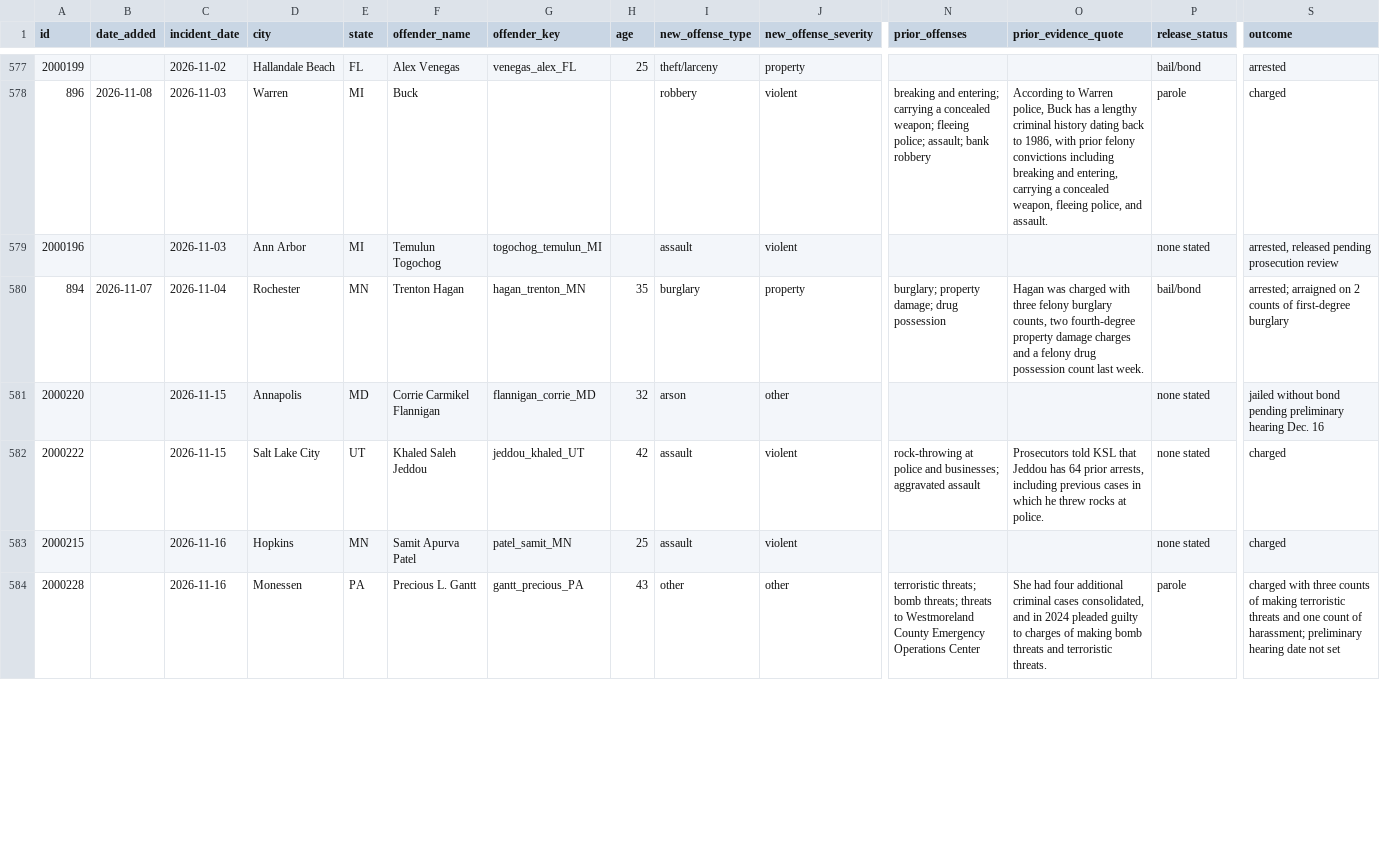
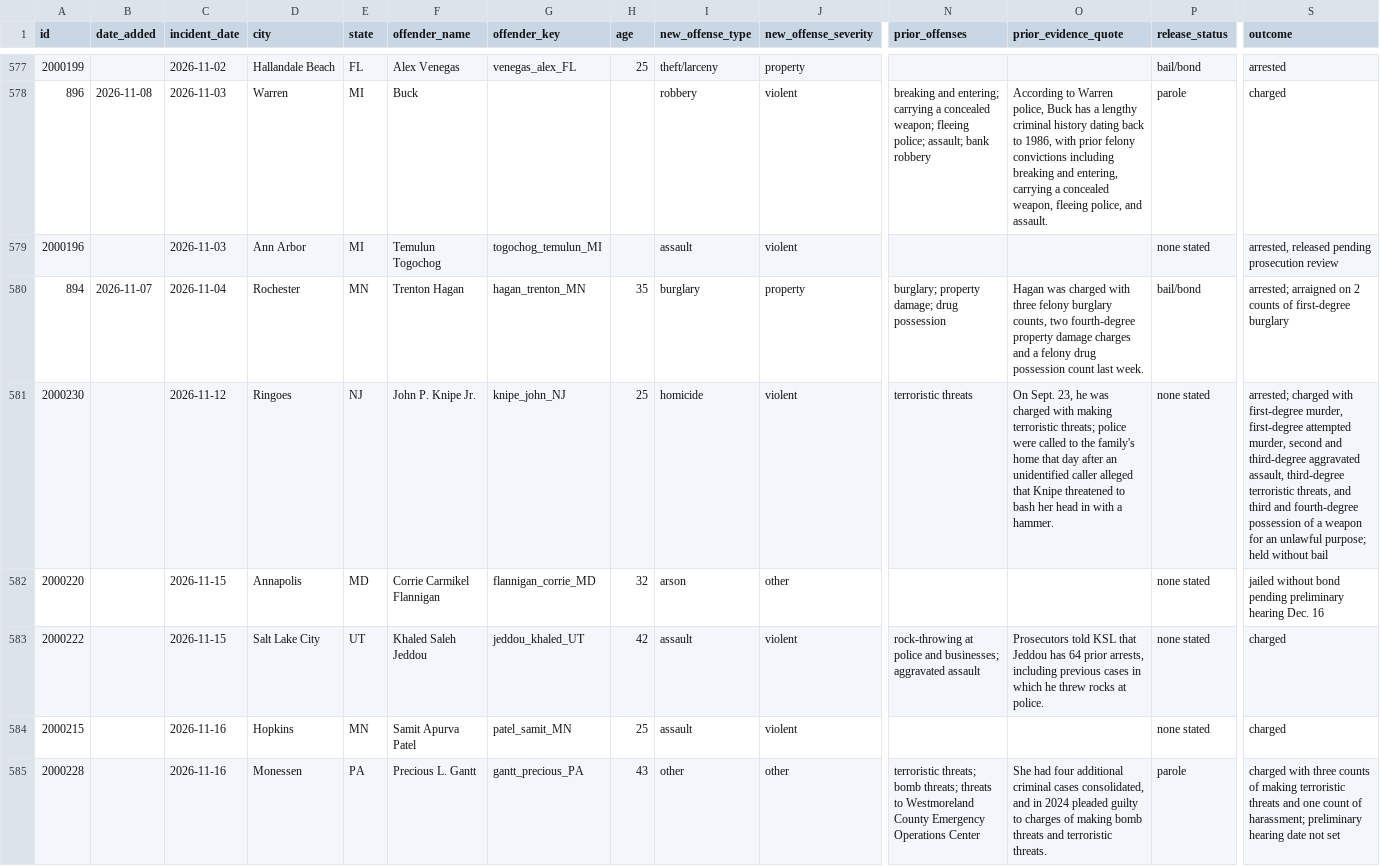
Before and after one commit to Manhattan-Institute-Labs/preventable-tragedies, a CSV file: database/exports/stories.csv, drawn as a sheet; only a part is shown, gaps mark what is left out; rows hold the shown columns only; the diff covers the shown part only; the diff names each change by its address in the sheet, - before the commit and + after, or states it on an @@ line.

```diff
--- a/database/exports/stories.csv
+++ b/database/exports/stories.csv
+row 581: 2000230 |  | 2026-11-12 | Ringoes | NJ | John P. Knipe Jr. | knipe_john_NJ | 25 | homicide | violent | terroristic threats | On Sept. 23, he was charged with making terroristic threats; police were called to the family's home that day after an unidentified caller alleged that Knipe threatened to bash her head in with a hammer. | none stated | arrested; charged with first-degree murder, first-degree attempted murder, second and third-degree aggravated assault, third-degree terroristic threats, and third and fourth-degree possession of a weapon for an unlawful purpose; held without bail
```
Also changed, not shown: 2 edited cells elsewhere in this file, database/data/offenders.csv, database/data/removed.csv, 17 other files.
